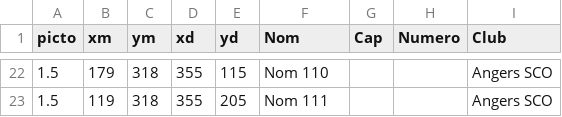
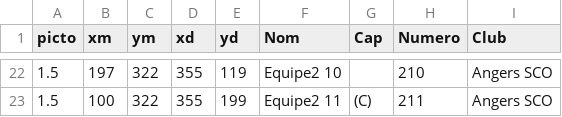
Before and after one commit to Superchick-87/FichesSportPng, a CSV file: datas/Foot/CompteRendu_So_AcAjaccioAngersSco.csv, drawn as a sheet; only a part is shown, gaps mark what is left out; the diff covers the shown part only.

```diff
--- a/datas/Foot/CompteRendu_So_AcAjaccioAngersSco.csv
+++ b/datas/Foot/CompteRendu_So_AcAjaccioAngersSco.csv
@@ -22,2 +22,2 @@ picto,xm,ym,xd,yd,Nom,Cap,Numero,Club
-1.5,179,318,355,115,"Nom 110",,,"Angers SCO"
-1.5,119,318,355,205,"Nom 111",,,"Angers SCO"
+1.5,197,322,355,119,"Equipe2 10",,210,"Angers SCO"
+1.5,100,322,355,199,"Equipe2 11",(C),211,"Angers SCO"
```
Also changed, not shown: 9 added rows, 9 removed rows and 45 edited cells elsewhere in this file, 38 other files.
